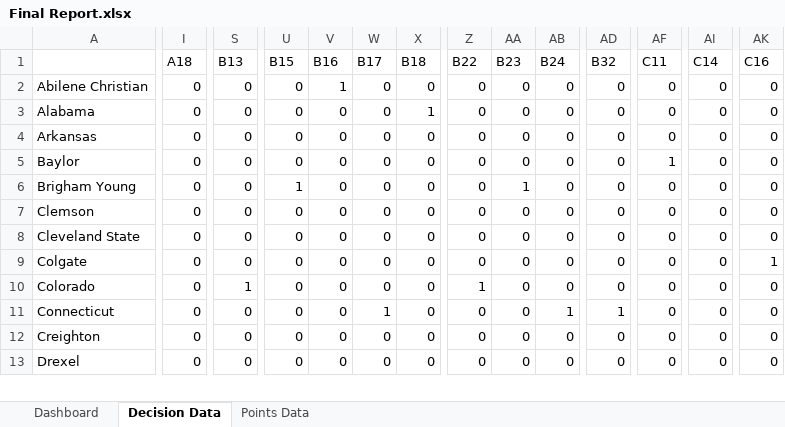
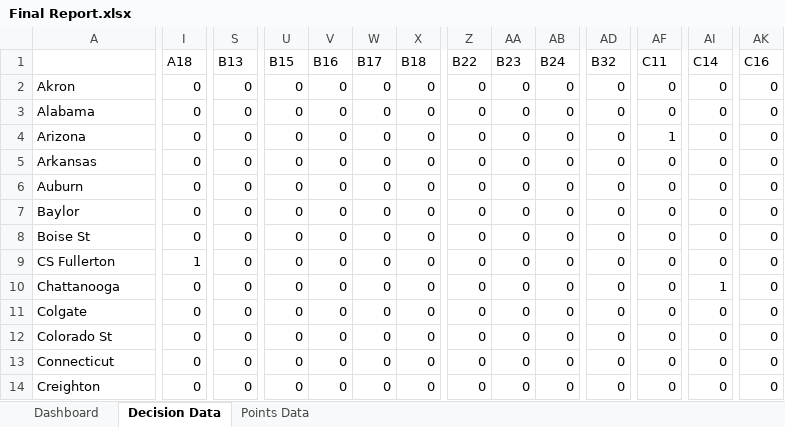
Before and after one commit to AndrewJamesThomas/MarchMadness22, an Excel workbook: src/dashboard/excel/Final Report.xlsx, sheet Decision Data, drawn as a sheet; only a part is shown, gaps mark what is left out; values as stored, in another font and other column widths than the file's, no borders; removed rows and columns are numbered as before the commit, all else as after; rows hold the shown columns only; the diff covers the shown part only; the diff names each change by its address in the sheet, - before the commit and + after, or states it on an @@ line.

```diff
--- a/src/dashboard/excel/Final Report.xlsx (sheet Decision Data)
+++ b/src/dashboard/excel/Final Report.xlsx (sheet Decision Data)
-A2: Abilene Christian
+A2: Akron
-V2 (B16): 1
+V2 (B16): 0
-X3 (B18): 1
+X3 (B18): 0
+row 4: Arizona | 0 | 0 | 0 | 0 | 0 | 0 | 0 | 0 | 0 | 0 | 1 | 0 | 0
+row 6: Auburn | 0 | 0 | 0 | 0 | 0 | 0 | 0 | 0 | 0 | 0 | 0 | 0 | 0
-AF7 (C11): 1
+AF7 (C11): 0
-A8: Brigham Young
+A8: Boise St
-U8 (B15): 1
+U8 (B15): 0
-AA8 (B23): 1
+AA8 (B23): 0
-A9: Clemson
+A9: CS Fullerton
-I9 (A18): 0
+I9 (A18): 1
-A10: Cleveland State
+A10: Chattanooga
-AI10 (C14): 0
+AI10 (C14): 1
-AK11 (C16): 1
+AK11 (C16): 0
-A12: Colorado
+A12: Colorado St
-S12 (B13): 1
+S12 (B13): 0
-Z12 (B22): 1
+Z12 (B22): 0
-W13 (B17): 1
+W13 (B17): 0
-AB13 (B24): 1
+AB13 (B24): 0
-AD13 (B32): 1
+AD13 (B32): 0
-row 13: Drexel | 0 | 0 | 0 | 0 | 0 | 0 | 0 | 0 | 0 | 0 | 0 | 0 | 0
```
Also changed, not shown: 7 added rows, 8 removed rows and 122 edited cells elsewhere in this sheet, sheet Dashboard, charts or pictures, 3 other files.
